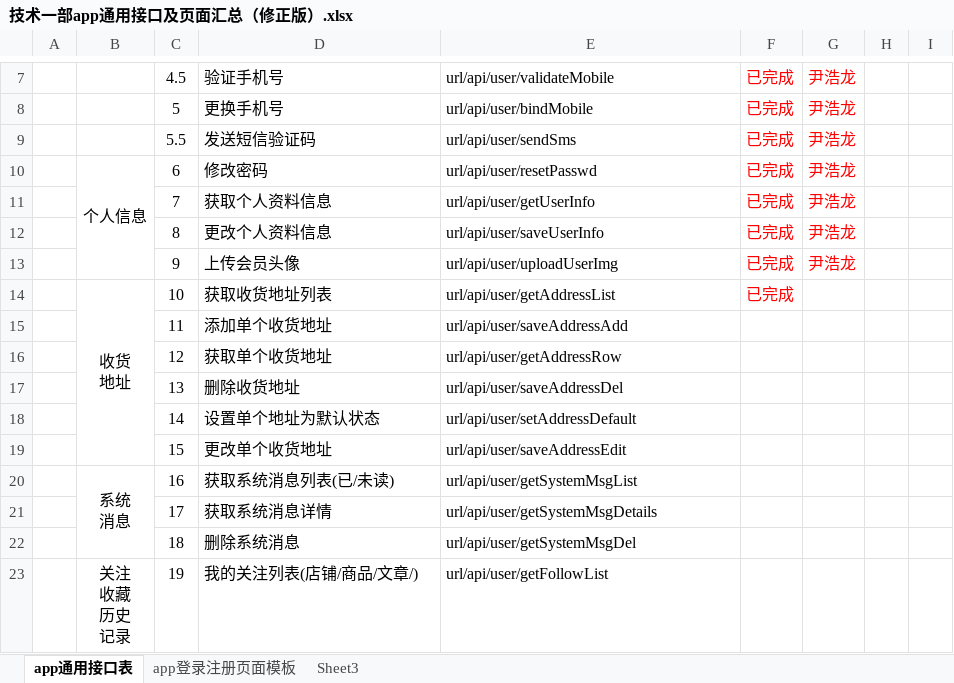
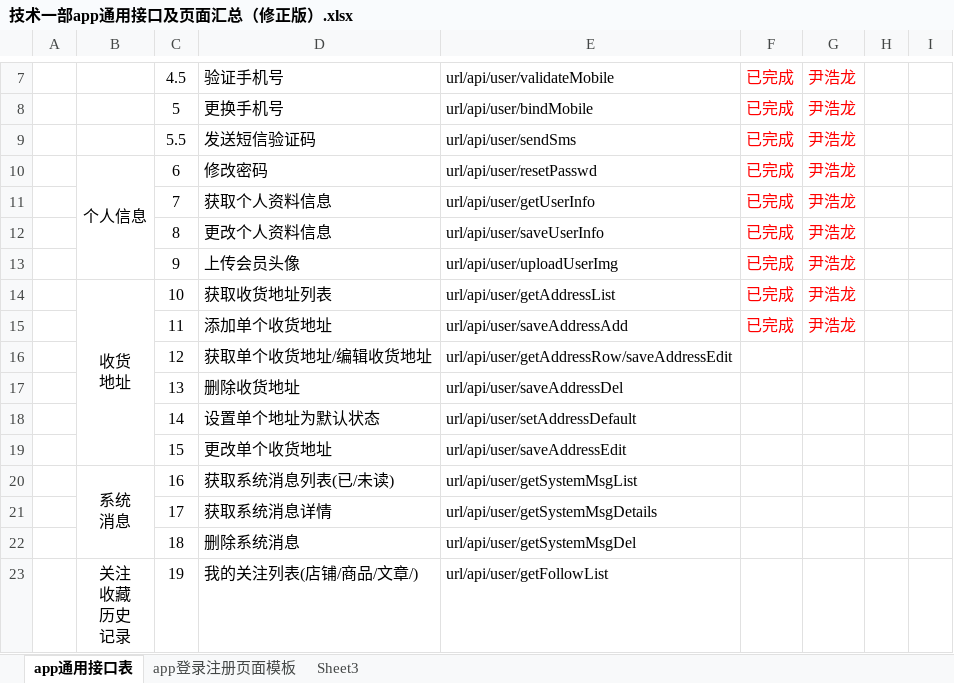
Before and after one commit to laowang521/adminBase, an Excel workbook: project_conf/file/技术一部app通用接口及页面汇总（修正版）.xlsx, sheet app通用接口表, drawn as a sheet; only a part is shown, gaps mark what is left out; values as stored, in another font and other column widths than the file's, no borders; the diff names each change by its address in the sheet, - before the commit and + after, or states it on an @@ line.

```diff
--- a/project_conf/file/技术一部app通用接口及页面汇总（修正版）.xlsx (sheet app通用接口表)
+++ b/project_conf/file/技术一部app通用接口及页面汇总（修正版）.xlsx (sheet app通用接口表)
-G14:G15: (empty)
+G14:G15: 尹浩龙
-F15: (empty)
+F15: 已完成
-D16: 获取单个收货地址
+D16: 获取单个收货地址/编辑收货地址
-E16: url/api/user/getAddressRow
+E16: url/api/user/getAddressRow/saveAddressEdit
```
Also changed, not shown: 6 other files.
